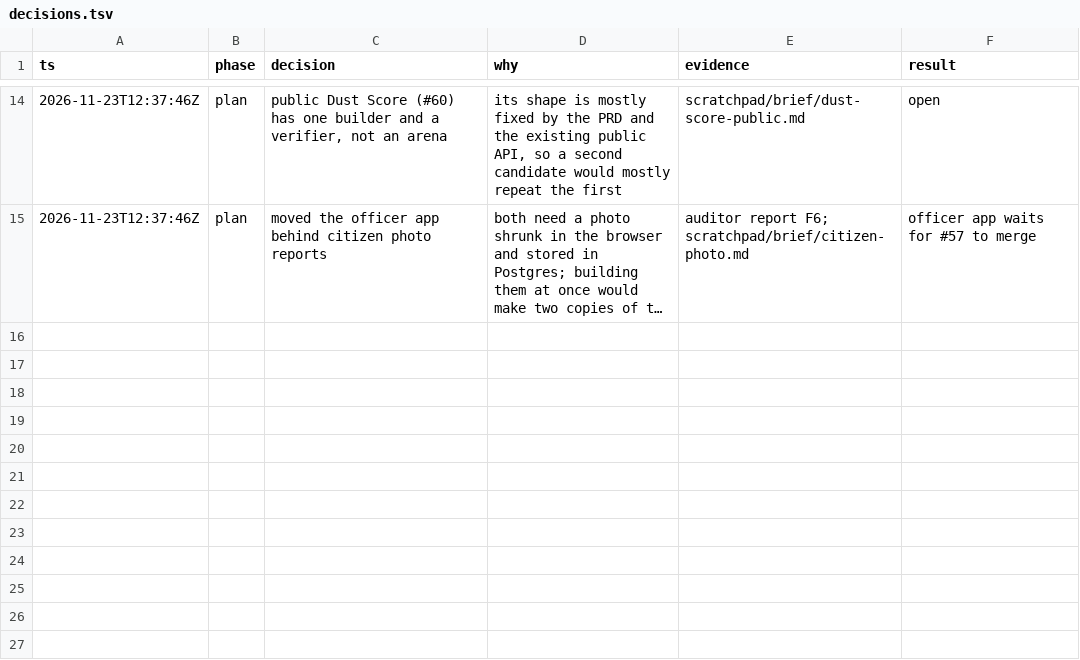
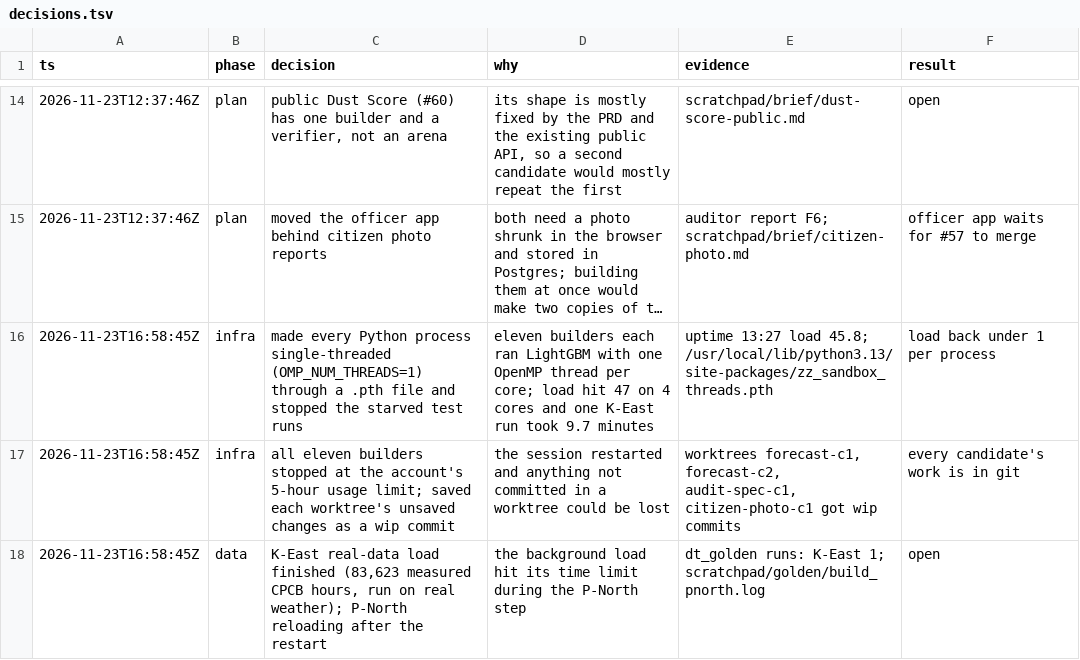
Before and after one commit to Ansh-Sonkusare/dusttrace, a TSV file: decisions.tsv, drawn as a sheet; only a part is shown, gaps mark what is left out; long unchanged cells end in …; the diff names each change by its address in the sheet, - before the commit and + after, or states it on an @@ line.

```diff
--- a/decisions.tsv
+++ b/decisions.tsv
+row 16: 2026-11-23T16:58:45Z | infra | made every Python process single-threaded (OMP_NUM_THREADS=1) through a .pth file and stopped the starved test runs | eleven builders each ran LightGBM with one OpenMP thread per core; load hit 47 on 4 cores and one K-East run took 9.7 minutes | uptime 13:27 load 45.8; /usr/local/lib/python3.13/site-packages/zz_sandbox_threads.pth | load back under 1 per process
+row 17: 2026-11-23T16:58:45Z | infra | all eleven builders stopped at the account's 5-hour usage limit; saved each worktree's unsaved changes as a wip commit | the session restarted and anything not committed in a worktree could be lost | worktrees forecast-c1, forecast-c2, audit-spec-c1, citizen-photo-c1 got wip commits | every candidate's work is in git
+row 18: 2026-11-23T16:58:45Z | data | K-East real-data load finished (83,623 measured CPCB hours, run on real weather); P-North reloading after the restart | the background load hit its time limit during the P-North step | dt_golden runs: K-East 1; scratchpad/golden/build_pnorth.log | open
```
